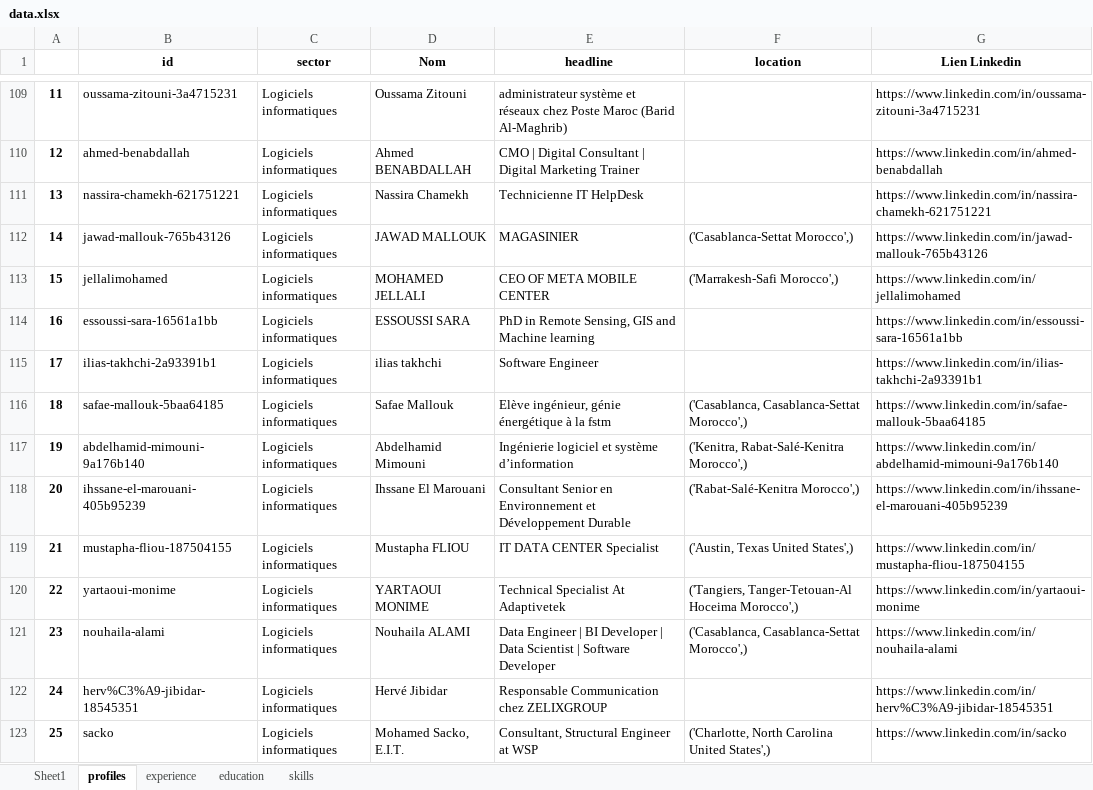
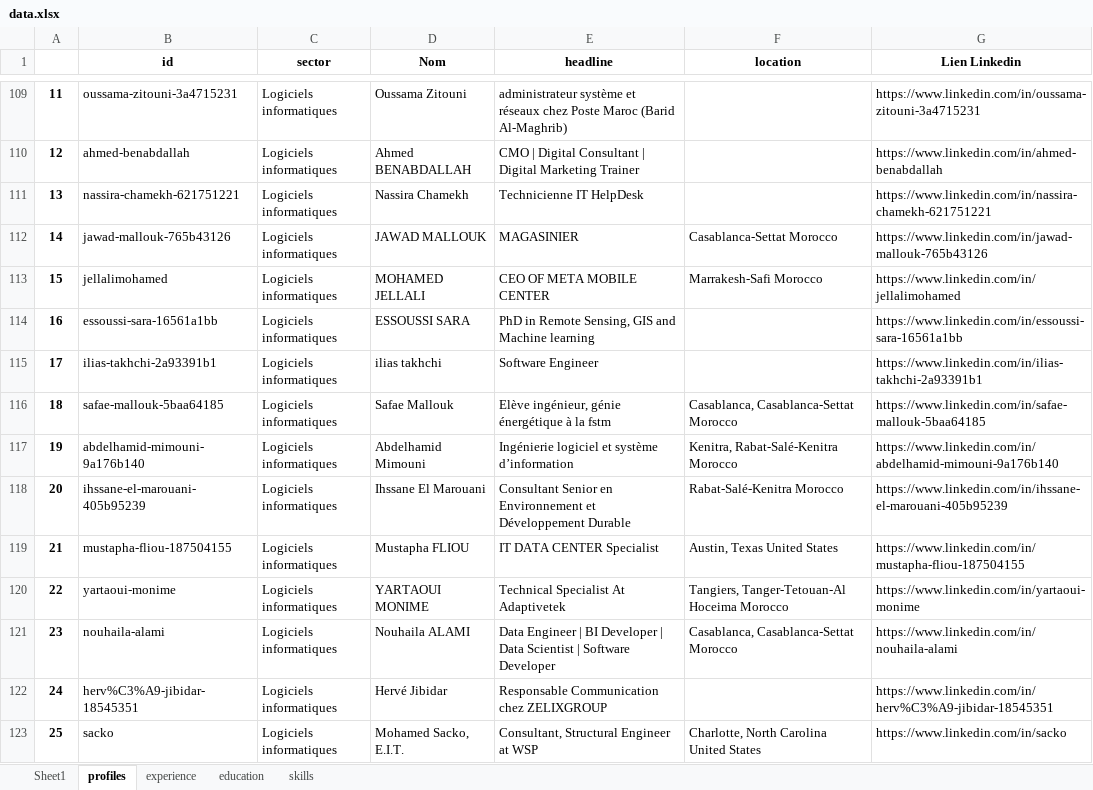
Before and after one commit to anasselbouni/PFE-Projet, an Excel workbook: PFE/LinkedinApp/data.xlsx, sheet profiles, drawn as a sheet; only a part is shown, gaps mark what is left out; values as stored, in another font and other column widths than the file's, no borders; the diff covers the shown part only; the diff names each change by its address in the sheet, - before the commit and + after, or states it on an @@ line.

```diff
--- a/PFE/LinkedinApp/data.xlsx (sheet profiles)
+++ b/PFE/LinkedinApp/data.xlsx (sheet profiles)
-F112 (location): ('Casablanca-Settat Morocco',)
+F112 (location): Casablanca-Settat Morocco
-F113 (location): ('Marrakesh-Safi Morocco',)
+F113 (location): Marrakesh-Safi Morocco
-F116 (location): ('Casablanca, Casablanca-Settat Morocco',)
+F116 (location): Casablanca, Casablanca-Settat Morocco
-F117 (location): ('Kenitra, Rabat-Salé-Kenitra Morocco',)
+F117 (location): Kenitra, Rabat-Salé-Kenitra Morocco
-F118 (location): ('Rabat-Salé-Kenitra Morocco',)
+F118 (location): Rabat-Salé-Kenitra Morocco
-F119 (location): ('Austin, Texas United States',)
+F119 (location): Austin, Texas United States
-F120 (location): ('Tangiers, Tanger-Tetouan-Al Hoceima Morocco',)
+F120 (location): Tangiers, Tanger-Tetouan-Al Hoceima Morocco
-F121 (location): ('Casablanca, Casablanca-Settat Morocco',)
+F121 (location): Casablanca, Casablanca-Settat Morocco
-F123 (location): ('Charlotte, North Carolina United States',)
+F123 (location): Charlotte, North Carolina United States
```
Also changed, not shown: 267 edited cells elsewhere in this sheet, 3 other files.
